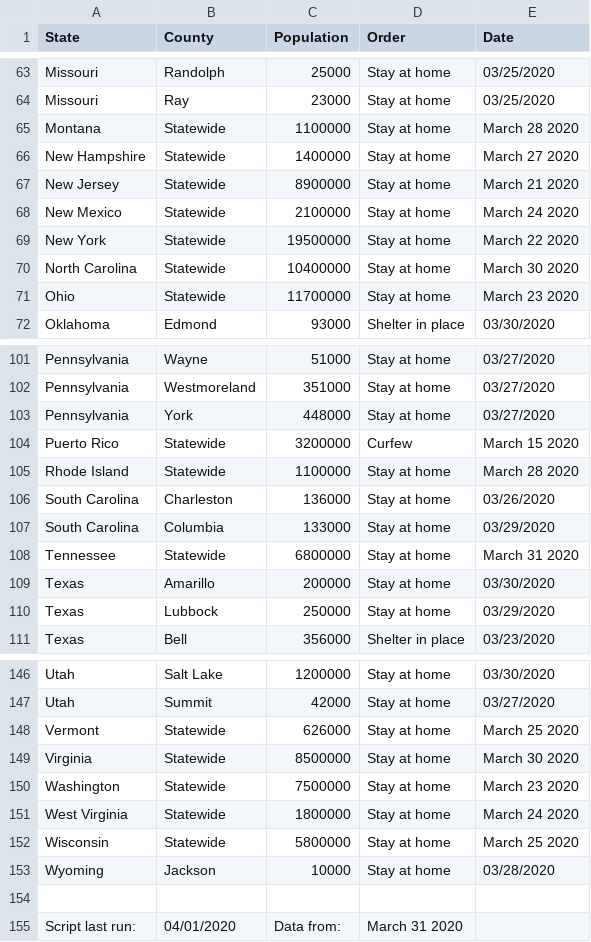
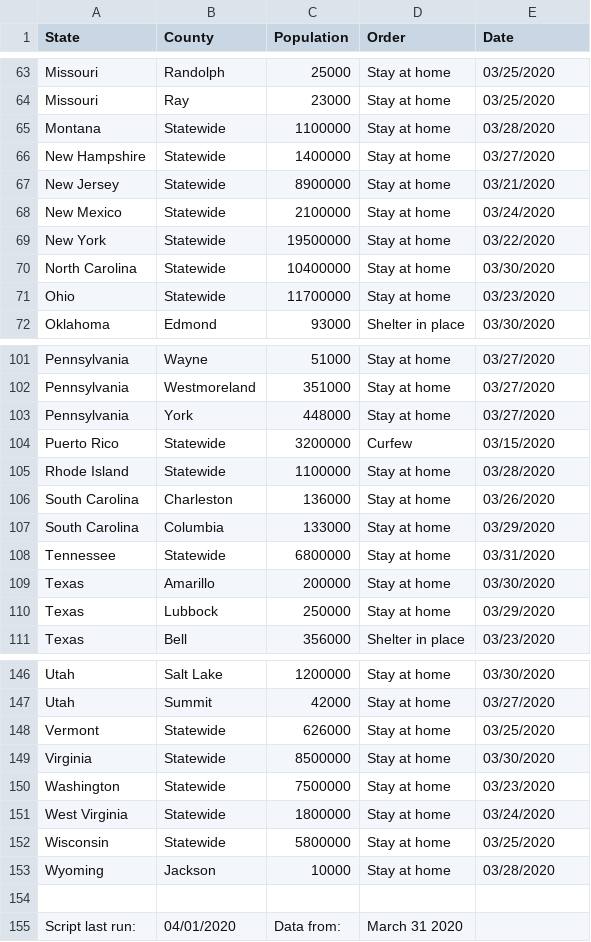
Before and after one commit to ZacharyPH/Covid19ShelterOrdersParser, a CSV file: Covid19ShelterOrders.csv, drawn as a sheet; only a part is shown, gaps mark what is left out; the diff covers the shown part only.

Commit message:
Statewide date formatting update

```diff
--- a/Covid19ShelterOrders.csv
+++ b/Covid19ShelterOrders.csv
@@ -64,9 +64,9 @@ Missouri, Randolph, 25000, Stay at home, 03/25/2020
 Missouri, Ray, 23000, Stay at home, 03/25/2020
-Montana, Statewide, 1100000, Stay at home, March 28 2020
-New Hampshire, Statewide, 1400000, Stay at home, March 27 2020
-New Jersey, Statewide, 8900000, Stay at home, March 21 2020
-New Mexico, Statewide, 2100000, Stay at home, March 24 2020
-New York, Statewide, 19500000, Stay at home, March 22 2020
-North Carolina, Statewide, 10400000, Stay at home, March 30 2020
-Ohio, Statewide, 11700000, Stay at home, March 23 2020
+Montana, Statewide, 1100000, Stay at home, 03/28/2020
+New Hampshire, Statewide, 1400000, Stay at home, 03/27/2020
+New Jersey, Statewide, 8900000, Stay at home, 03/21/2020
+New Mexico, Statewide, 2100000, Stay at home, 03/24/2020
+New York, Statewide, 19500000, Stay at home, 03/22/2020
+North Carolina, Statewide, 10400000, Stay at home, 03/30/2020
+Ohio, Statewide, 11700000, Stay at home, 03/23/2020
 Oklahoma, Edmond, 93000, Shelter in place, 03/30/2020
@@ -103,7 +103,7 @@ Pennsylvania, Westmoreland, 351000, Stay at home, 03/27/2020
 Pennsylvania, York, 448000, Stay at home, 03/27/2020
-Puerto Rico, Statewide, 3200000, Curfew, March 15 2020
-Rhode Island, Statewide, 1100000, Stay at home, March 28 2020
+Puerto Rico, Statewide, 3200000, Curfew, 03/15/2020
+Rhode Island, Statewide, 1100000, Stay at home, 03/28/2020
 South Carolina, Charleston, 136000, Stay at home, 03/26/2020
 South Carolina, Columbia, 133000, Stay at home, 03/29/2020
-Tennessee, Statewide, 6800000, Stay at home, March 31 2020
+Tennessee, Statewide, 6800000, Stay at home, 03/31/2020
 Texas, Amarillo, 200000, Stay at home, 03/30/2020
@@ -147,7 +147,7 @@ Utah, Salt Lake, 1200000, Stay at home, 03/30/2020
 Utah, Summit, 42000, Stay at home, 03/27/2020
-Vermont, Statewide, 626000, Stay at home, March 25 2020
-Virginia, Statewide, 8500000, Stay at home, March 30 2020
-Washington, Statewide, 7500000, Stay at home, March 23 2020
-West Virginia, Statewide, 1800000, Stay at home, March 24 2020
-Wisconsin, Statewide, 5800000, Stay at home, March 25 2020
+Vermont, Statewide, 626000, Stay at home, 03/25/2020
+Virginia, Statewide, 8500000, Stay at home, 03/30/2020
+Washington, Statewide, 7500000, Stay at home, 03/23/2020
+West Virginia, Statewide, 1800000, Stay at home, 03/24/2020
+Wisconsin, Statewide, 5800000, Stay at home, 03/25/2020
 Wyoming, Jackson, 10000, Stay at home, 03/28/2020
```
Also changed, not shown: 20 edited cells elsewhere in this file, 1 other file.
